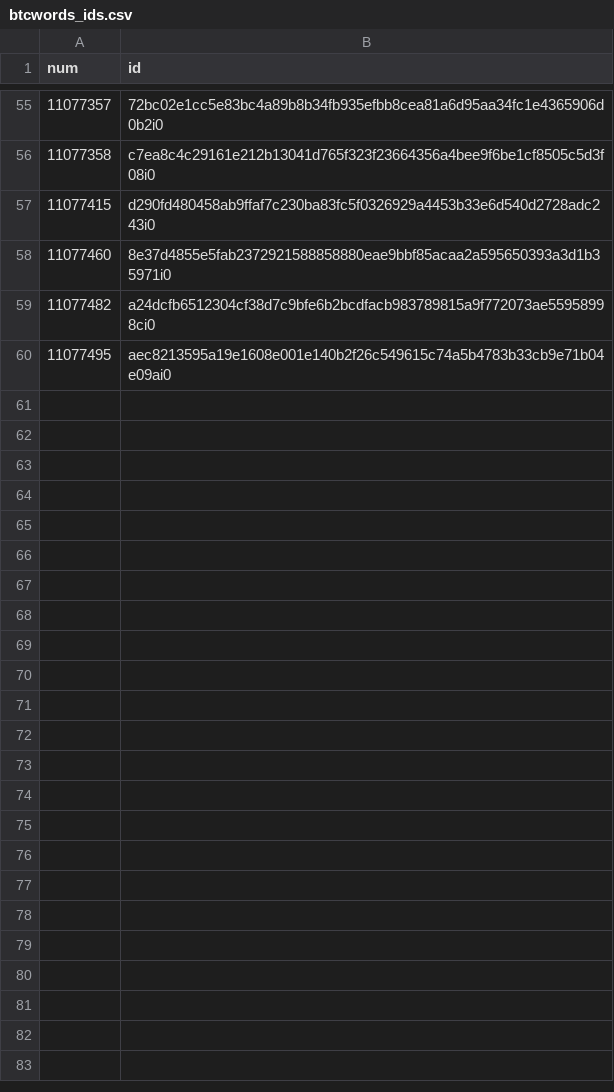
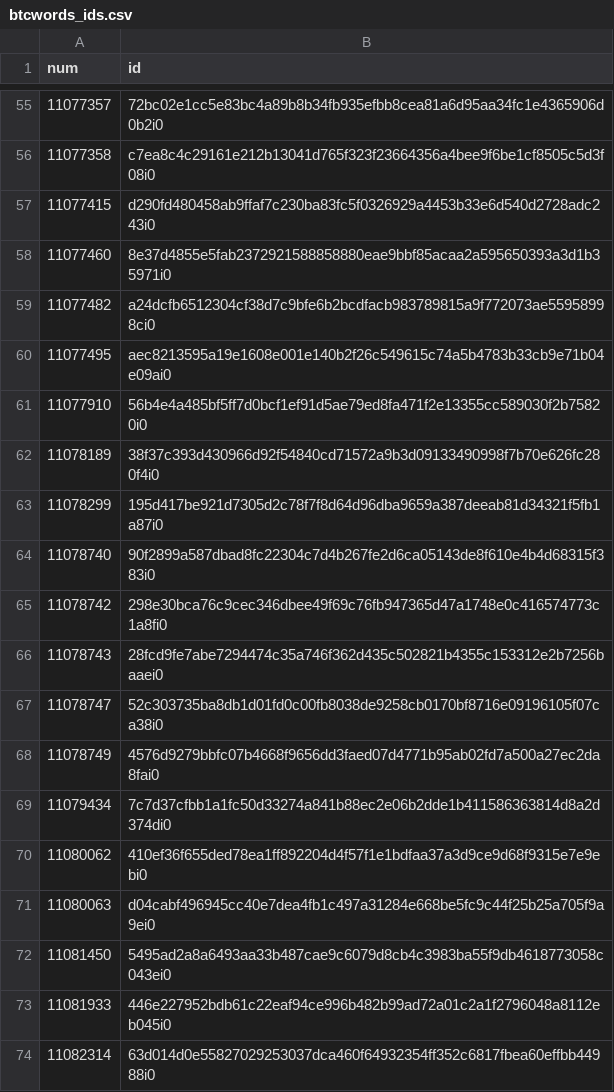
Before and after one commit to ordbase/generative-orc-721, a CSV file: sandbox/btcwords_ids.csv, drawn as a sheet; only a part is shown, gaps mark what is left out.

```diff
--- a/sandbox/btcwords_ids.csv
+++ b/sandbox/btcwords_ids.csv
@@ -60 +60,15 @@ num, id
 11077495, aec8213595a19e1608e001e140b2f26c549615c74a5b4783b33cb9e71b04e09ai0
+11077910, 56b4e4a485bf5ff7d0bcf1ef91d5ae79ed8fa471f2e13355cc589030f2b75820i0
+11078189, 38f37c393d430966d92f54840cd71572a9b3d09133490998f7b70e626fc280f4i0
+11078299, 195d417be921d7305d2c78f7f8d64d96dba9659a387deeab81d34321f5fb1a87i0
+11078740, 90f2899a587dbad8fc22304c7d4b267fe2d6ca05143de8f610e4b4d68315f383i0
+11078742, 298e30bca76c9cec346dbee49f69c76fb947365d47a1748e0c416574773c1a8fi0
+11078743, 28fcd9fe7abe7294474c35a746f362d435c502821b4355c153312e2b7256baaei0
+11078747, 52c303735ba8db1d01fd0c00fb8038de9258cb0170bf8716e09196105f07ca38i0
+11078749, 4576d9279bbfc07b4668f9656dd3faed07d4771b95ab02fd7a500a27ec2da8fai0
+11079434, 7c7d37cfbb1a1fc50d33274a841b88ec2e06b2dde1b411586363814d8a2d374di0
+11080062, 410ef36f655ded78ea1ff892204d4f57f1e1bdfaa37a3d9ce9d68f9315e7e9ebi0
+11080063, d04cabf496945cc40e7dea4fb1c497a31284e668be5fc9c44f25b25a705f9a9ei0
+11081450, 5495ad2a8a6493aa33b487cae9c6079d8cb4c3983ba55f9db4618773058c043ei0
+11081933, 446e227952bdb61c22eaf94ce996b482b99ad72a01c2a1f2796048a8112eb045i0
+11082314, 63d014d0e55827029253037dca460f64932354ff352c6817fbea60effbb44988i0
```
Also changed, not shown: btcwords/mint.csv, 2 other files.
